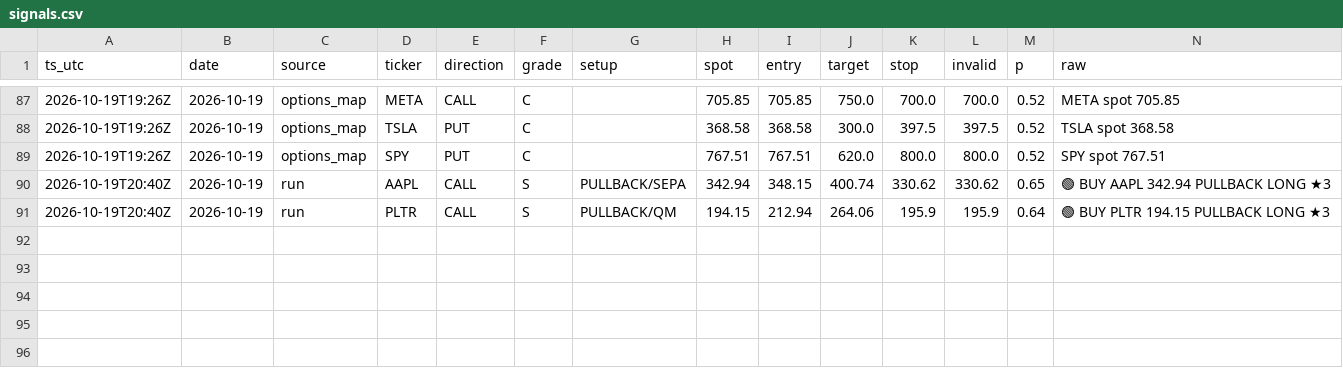
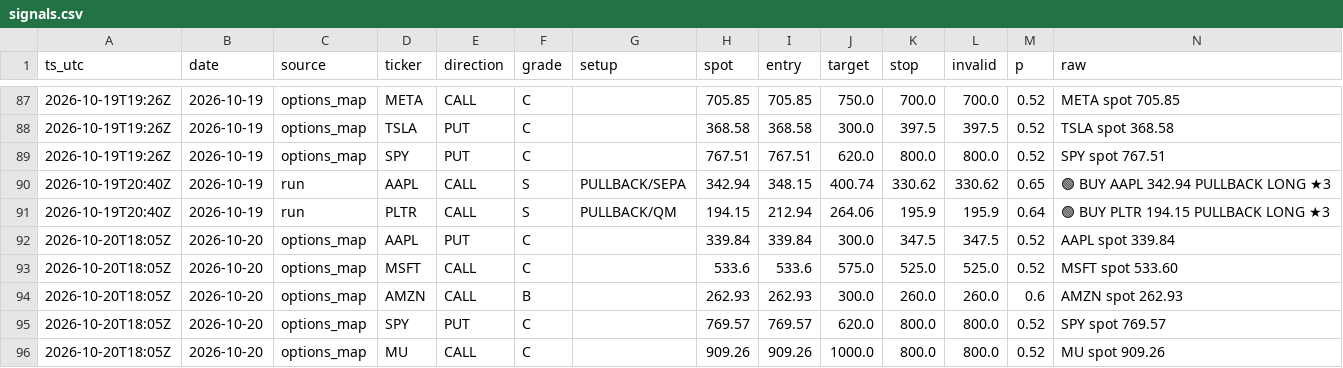
Before and after one commit to dincerorc-rgb/OptScan-1, a CSV file: state/signals.csv, drawn as a sheet; only a part is shown, gaps mark what is left out.

Commit message:
calib: log signals [skip ci]

```diff
--- a/state/signals.csv
+++ b/state/signals.csv
@@ -91 +91,6 @@ ts_utc,date,source,ticker,direction,grade,setup,spot,entry,target,stop,invalid,p
 2026-10-19T20:40Z,2026-10-19,run,PLTR,CALL,S,PULLBACK/QM,194.15,212.94,264.06,195.9,195.9,0.64,🟢 BUY PLTR 194.15  PULLBACK LONG ★3
+2026-10-20T18:05Z,2026-10-20,options_map,AAPL,PUT,C,,339.84,339.84,300.0,347.5,347.5,0.52,AAPL  spot 339.84
+2026-10-20T18:05Z,2026-10-20,options_map,MSFT,CALL,C,,533.6,533.6,575.0,525.0,525.0,0.52,MSFT  spot 533.60
+2026-10-20T18:05Z,2026-10-20,options_map,AMZN,CALL,B,,262.93,262.93,300.0,260.0,260.0,0.6,AMZN  spot 262.93
+2026-10-20T18:05Z,2026-10-20,options_map,SPY,PUT,C,,769.57,769.57,620.0,800.0,800.0,0.52,SPY  spot 769.57
+2026-10-20T18:05Z,2026-10-20,options_map,MU,CALL,C,,909.26,909.26,1000.0,800.0,800.0,0.52,MU  spot 909.26
```
